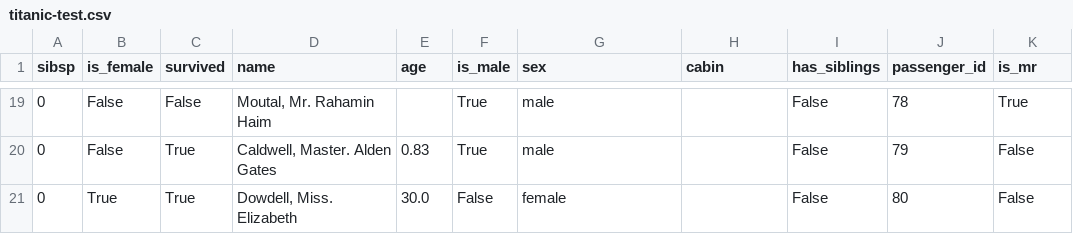
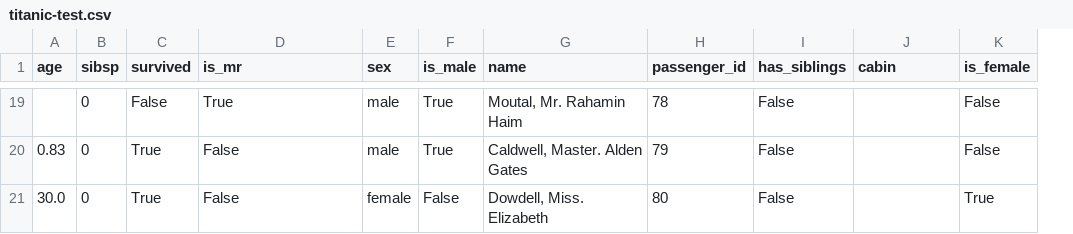
Before and after one commit to MatsMoll/aligned, a CSV file: test_data/titanic-test.csv, drawn as a sheet; only a part is shown, gaps mark what is left out; removed rows and columns are numbered as before the commit, all else as after; the diff covers the shown part only; the diff names each change by its address in the sheet, - before the commit and + after, or states it on an @@ line.

```diff
--- a/test_data/titanic-test.csv
+++ b/test_data/titanic-test.csv
+column A (age), rows 20-21: 0.83 | 30.0
-column B (is_female), rows 19-21: False | False | True
-D1: name
+D1: is_mr
-E1: age
+E1: sex
-G1: sex
+G1: name
-H1: cabin
+H1: passenger_id
-J1: passenger_id
+J1: cabin
-K1: is_mr
+K1: is_female
-D19 (is_mr): Moutal, Mr. Rahamin Haim
+D19 (is_mr): True
-E19 (sex): (empty)
+E19 (sex): male
-G19 (name): male
+G19 (name): Moutal, Mr. Rahamin Haim
-H19 (passenger_id): (empty)
+H19 (passenger_id): 78
-J19 (cabin): 78
+J19 (cabin): (empty)
-K19 (is_female): True
+K19 (is_female): False
-D20 (is_mr): Caldwell, Master. Alden Gates
+D20 (is_mr): False
-E20 (sex): 0.83
+E20 (sex): male
-G20 (name): male
+G20 (name): Caldwell, Master. Alden Gates
-H20 (passenger_id): (empty)
+H20 (passenger_id): 79
-J20 (cabin): 79
+J20 (cabin): (empty)
-D21 (is_mr): Dowdell, Miss. Elizabeth
+D21 (is_mr): False
-E21 (sex): 30.0
+E21 (sex): female
-G21 (name): female
+G21 (name): Dowdell, Miss. Elizabeth
-H21 (passenger_id): (empty)
+H21 (passenger_id): 80
-J21 (cabin): 80
+J21 (cabin): (empty)
-K21 (is_female): False
+K21 (is_female): True
```
Also changed, not shown: 99 edited cells elsewhere in this file, test_data/credit_history.csv, test_data/loan.csv, 18 other files.
